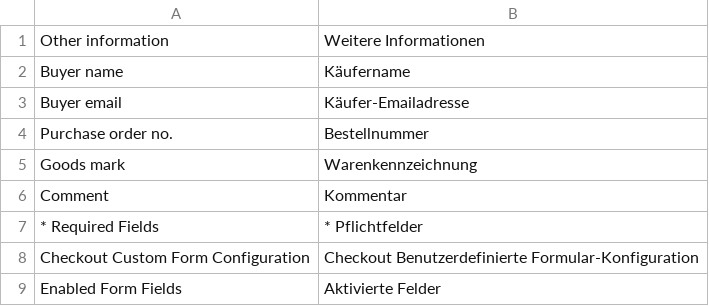
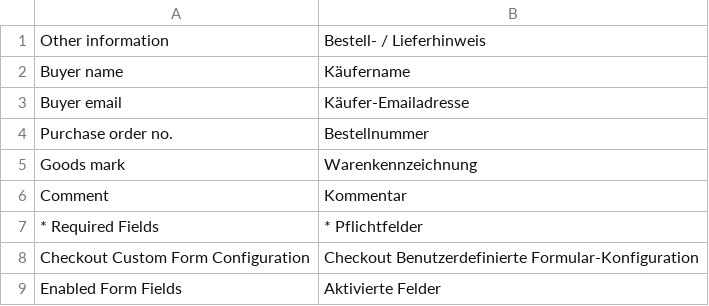
Before and after one commit to sbodak/magento2-checkout-custom-form, a CSV file: i18n/de_DE.csv, drawn as a sheet.

Commit message:
updated translations

```diff
--- a/i18n/de_DE.csv
+++ b/i18n/de_DE.csv
@@ -1,2 +1,2 @@
-"Other information","Weitere Informationen"
+"Other information","Bestell- / Lieferhinweis"
 "Buyer name","Käufername"
```
